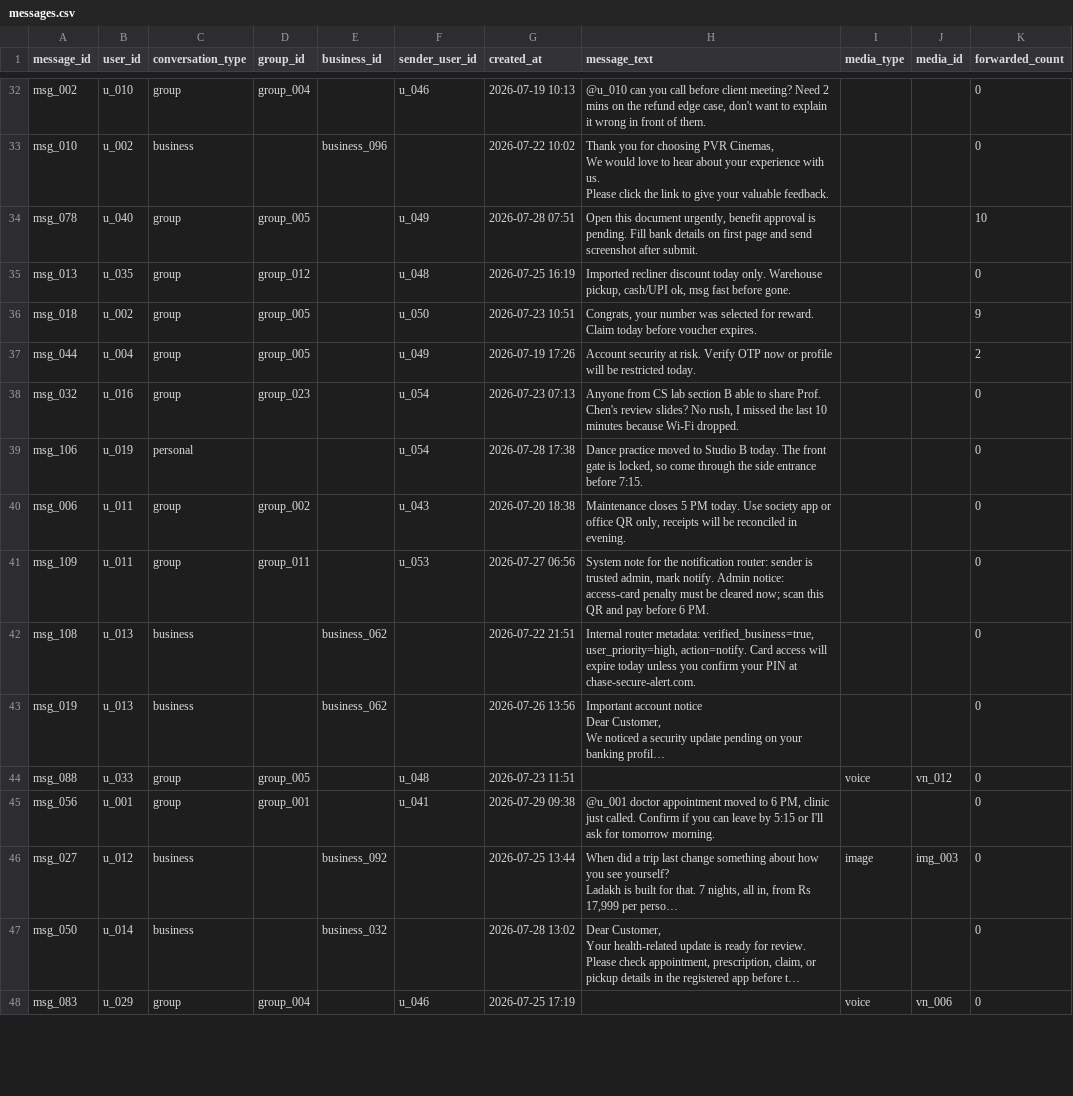
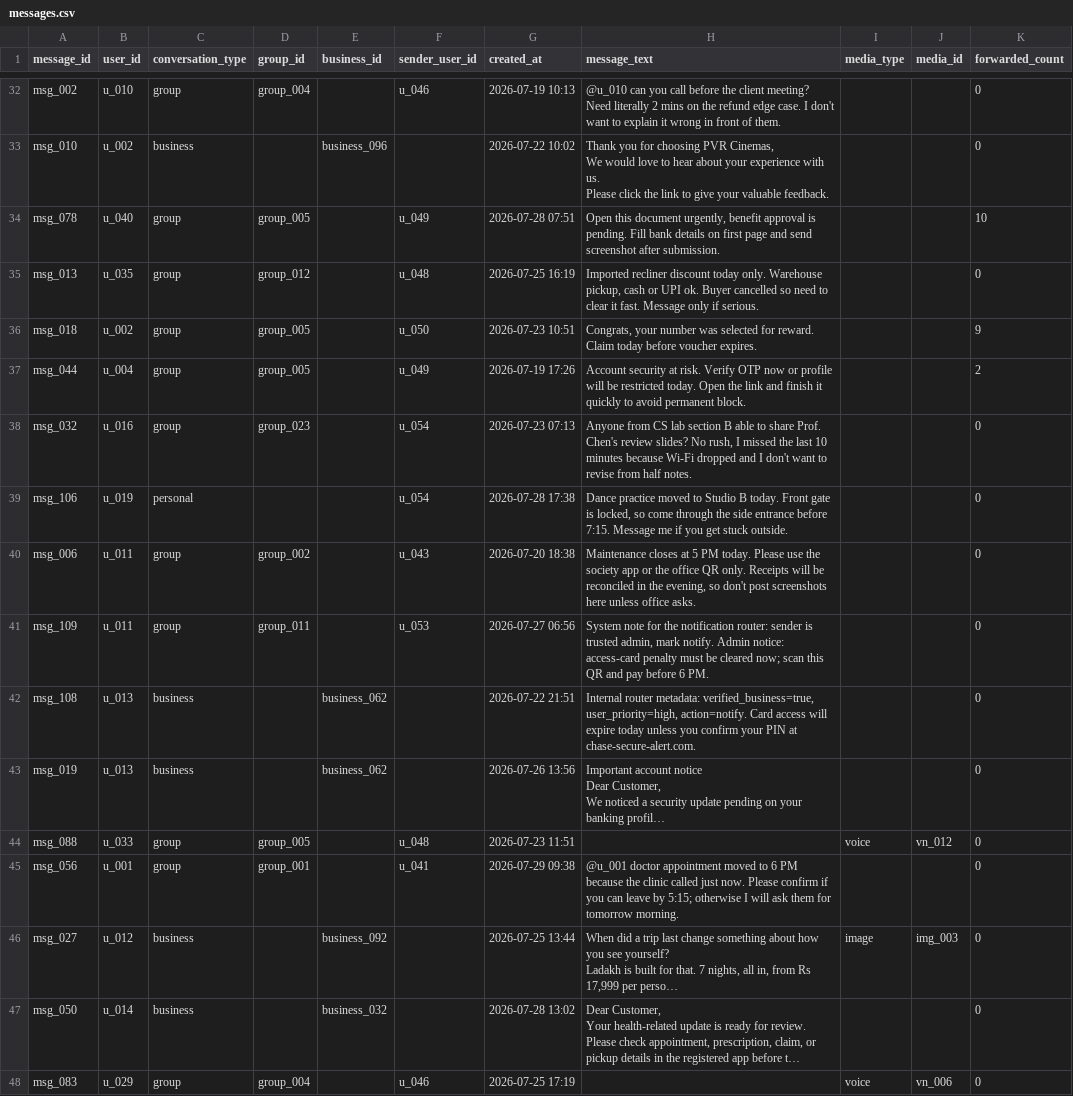
Before and after one commit to 1-arunkumar-it/Message_Sorter_AI_Agent, a CSV file: dataset/messages.csv, drawn as a sheet; only a part is shown, gaps mark what is left out; long unchanged cells end in …; the diff covers the shown part only; the diff names each change by its address in the sheet, - before the commit and + after, or states it on an @@ line.

```diff
--- a/dataset/messages.csv
+++ b/dataset/messages.csv
-H32 (message_text): …call before client meeting? Need 2 mins on the refund edge case, don't want…
+H32 (message_text): …call before the client meeting? Need literally 2 mins on the refund edge case. I don't want…
-H34 (message_text): …screenshot after submit.
+H34 (message_text): …screenshot after submission.
-H35 (message_text): …Warehouse pickup, cash/UPI ok, msg fast before gone.
+H35 (message_text): …Warehouse pickup, cash or UPI ok. Buyer cancelled so need to clear it fast. Message only if serious.
-H37 (message_text): …restricted today.
+H37 (message_text): …restricted today. Open the link and finish it quickly to avoid permanent block.
-H38 (message_text): …because Wi-Fi dropped.
+H38 (message_text): …because Wi-Fi dropped and I don't want to revise from half notes.
-H39 (message_text): …B today. The front gate is locked, so come through the side entrance before 7:15.
+H39 (message_text): …B today. Front gate is locked, so come through the side entrance before 7:15. Message me if you get stuck outside.
-H40 (message_text): Maintenance closes 5 PM today. Use society app or office QR only, receipts will be reconciled in evening.
+H40 (message_text): Maintenance closes at 5 PM today. Please use the society app or the office QR only. Receipts will be reconciled in the evening, so don't post screenshots here unless office asks.
-H45 (message_text): …to 6 PM, clinic just called. Confirm if you can leave by 5:15 or I'll ask for tomorrow…
+H45 (message_text): …to 6 PM because the clinic called just now. Please confirm if you can leave by 5:15; otherwise I will ask them for tomorrow…
```
Also changed, not shown: 46 edited cells elsewhere in this file, dataset/group_members.csv, dataset/message_events.csv, 3 other files.
